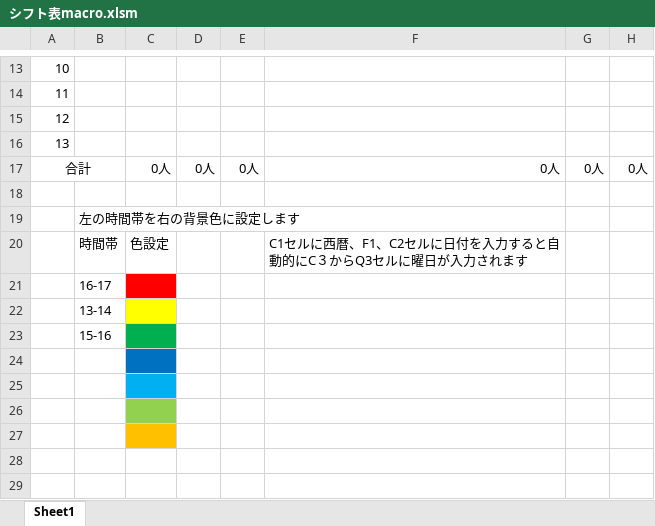
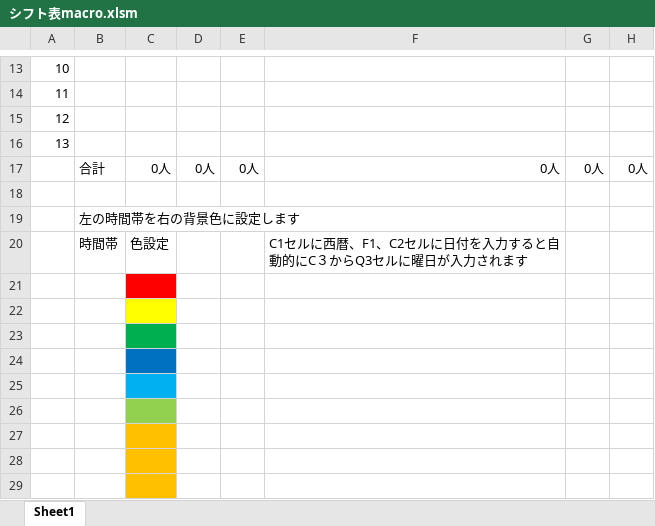
Before and after one commit to Yu0727Harada/xlAres, an Excel workbook: bin/シフト表macro.xlsm, sheet Sheet1, drawn as a sheet; only a part is shown, gaps mark what is left out; values as stored, in another font and other column widths than the file's, no borders; charts and pictures not drawn; the diff names each change by its address in the sheet, - before the commit and + after, or states it on an @@ line.

Commit message:
Update シフト表macro.xlsm
勤務人数の変更に対応

```diff
--- a/bin/シフト表macro.xlsm (sheet Sheet1)
+++ b/bin/シフト表macro.xlsm (sheet Sheet1)
-A17: 合計
+A17: (empty)
-A17:B17 merged
-B17: (empty)
+B17: 合計
-B21: 16-17
+B21: (empty)
-B22: 13-14
+B22: (empty)
-B23: 15-16
+B23: (empty)
-C28:C29 fill: none
+C28:C29 fill: #FFC000
```
Also changed, not shown: charts or pictures.
